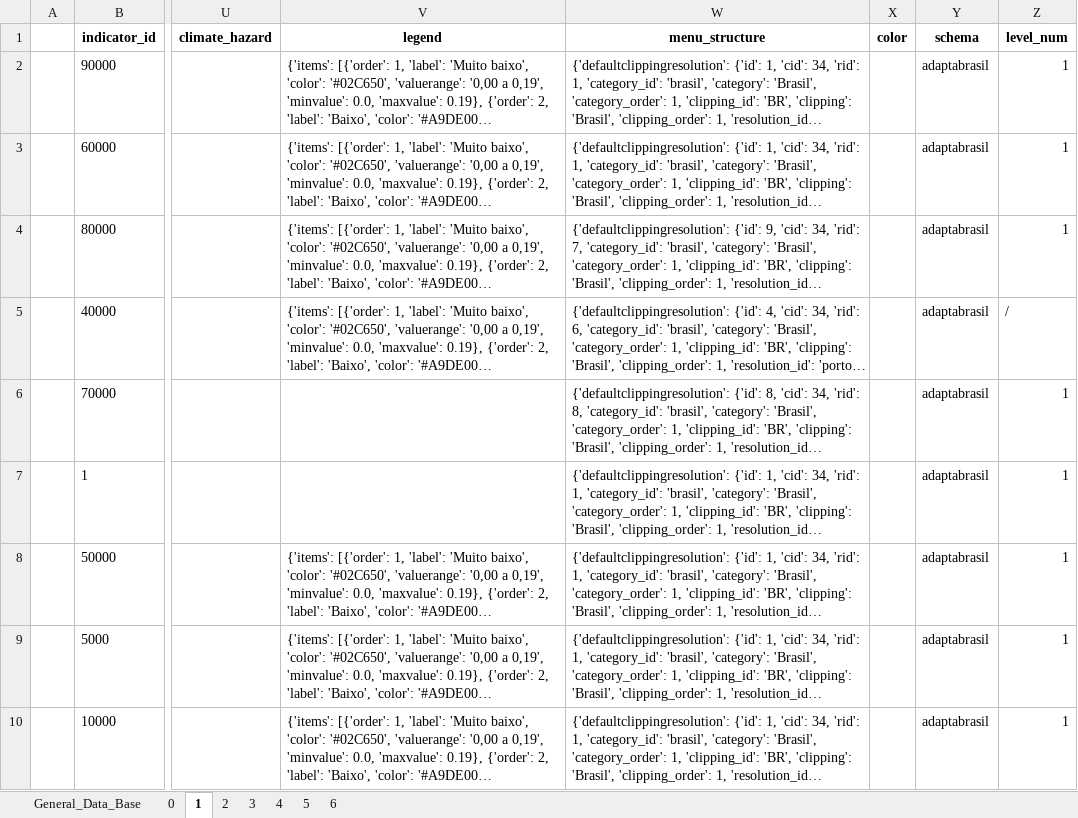
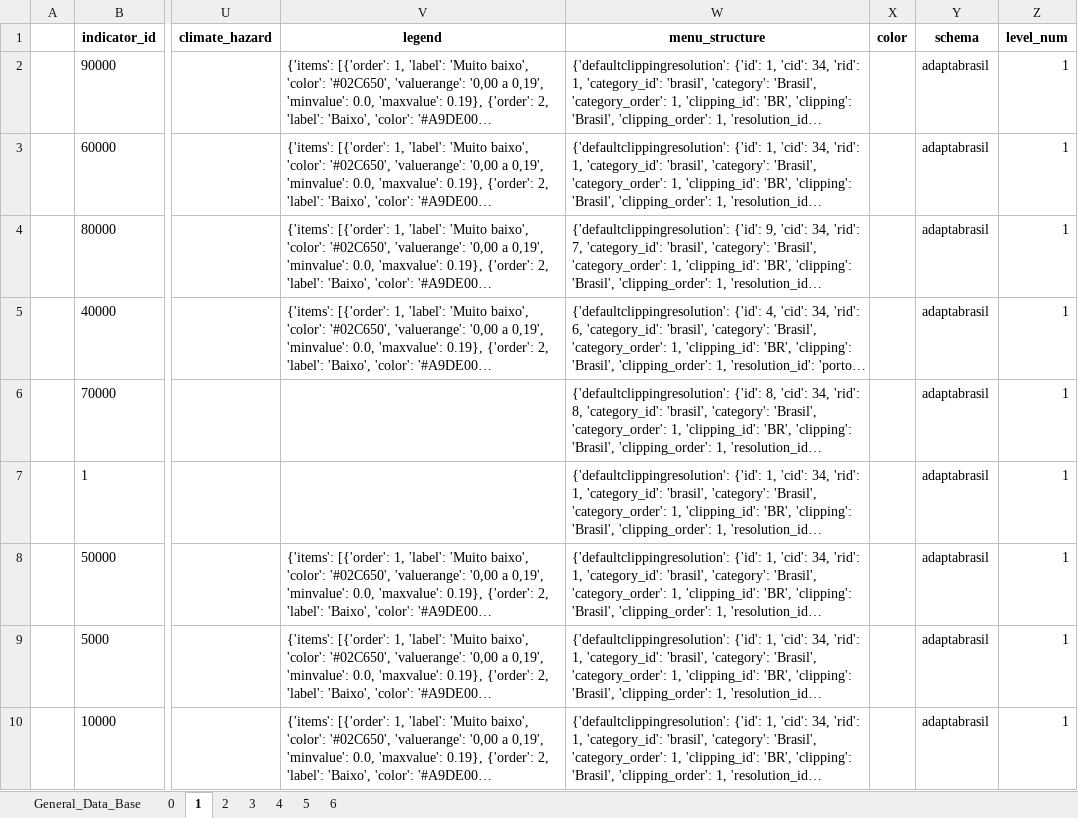
Before and after one commit to albertodinizc40/Adaptabrasil_analise, an Excel workbook: tabela_adapta_brasi.xlsx, sheet 1, drawn as a sheet; only a part is shown, gaps mark what is left out; long unchanged cells end in …; values as stored, in another font and other column widths than the file's, no borders; the diff names each change by its address in the sheet, - before the commit and + after, or states it on an @@ line.

```diff
--- a/tabela_adapta_brasi.xlsx (sheet 1)
+++ b/tabela_adapta_brasi.xlsx (sheet 1)
-Z5 (level_num): /
+Z5 (level_num): 1
```
Also changed, not shown: sheet General_Data_Base.
